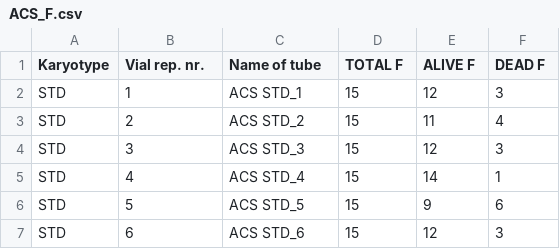
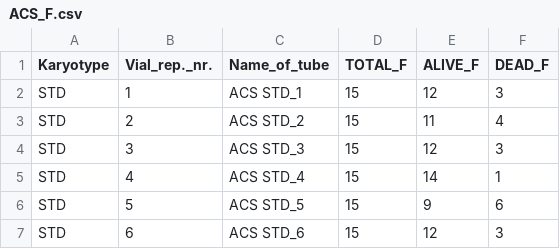
Before and after one commit to mc12-0/2026_D.melanogaster_Stress_Resistance_Experiment, a CSV file: Dataset/ACS_F.csv, drawn as a sheet; only a part is shown.

Commit message:
Modification Dataset/Code

```diff
--- a/Dataset/ACS_F.csv
+++ b/Dataset/ACS_F.csv
@@ -1,2 +1,2 @@
-Karyotype;Vial rep. nr.;Name of tube;TOTAL F;ALIVE F;DEAD F
+Karyotype;Vial_rep._nr.;Name_of_tube;TOTAL_F;ALIVE_F;DEAD_F
 STD;1;ACS STD_1;15;12;3
```
Also changed, not shown: Dataset/ACS_M.csv, Dataset/AHS_F.csv, 4 other files.
